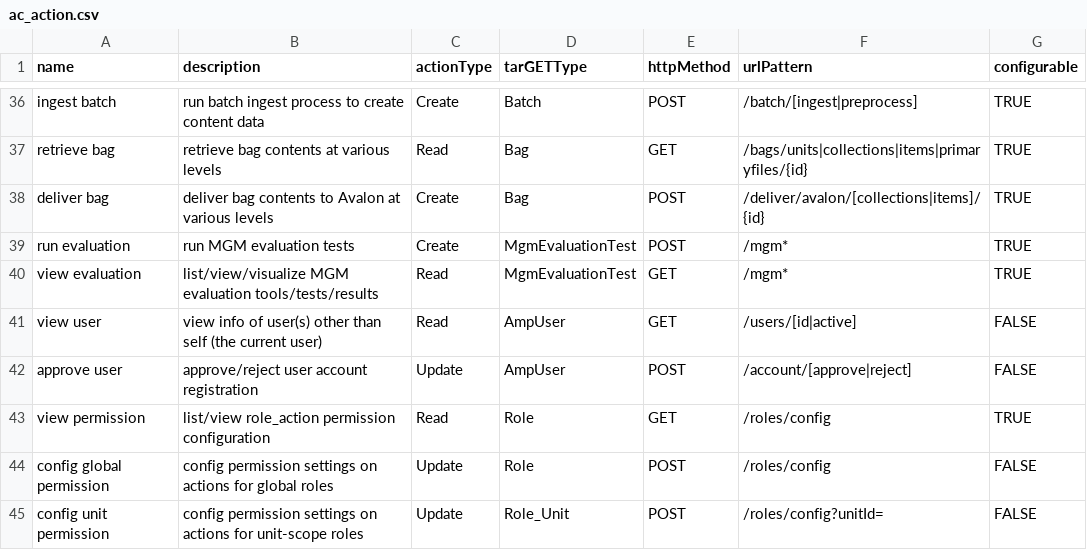
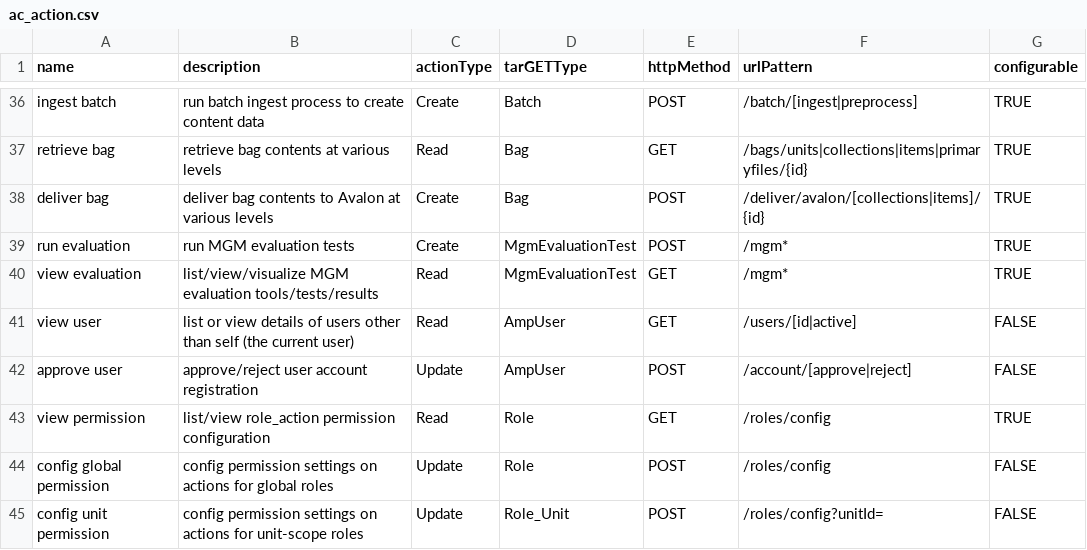
Before and after one commit to AudiovisualMetadataPlatform/amppd, a CSV file: src/main/resources/db/ac_action.csv, drawn as a sheet; only a part is shown, gaps mark what is left out.

```diff
--- a/src/main/resources/db/ac_action.csv
+++ b/src/main/resources/db/ac_action.csv
@@ -40,3 +40,3 @@ run evaluation,run MGM evaluation tests,Create,MgmEvaluationTest,POST,/mgm*,TRUE
 view evaluation,list/view/visualize MGM evaluation tools/tests/results,Read,MgmEvaluationTest,GET,/mgm*,TRUE
-view user,view info of user(s) other than self (the current user),Read,AmpUser,GET,/users/[id|active],FALSE
+view user,list or view details of users other than self (the current user),Read,AmpUser,GET,/users/[id|active],FALSE
 approve user,approve/reject user account registration,Update,AmpUser,POST,/account/[approve|reject],FALSE
```
Also changed, not shown: src/main/resources/db/ac_role_action.csv, 2 other files.
